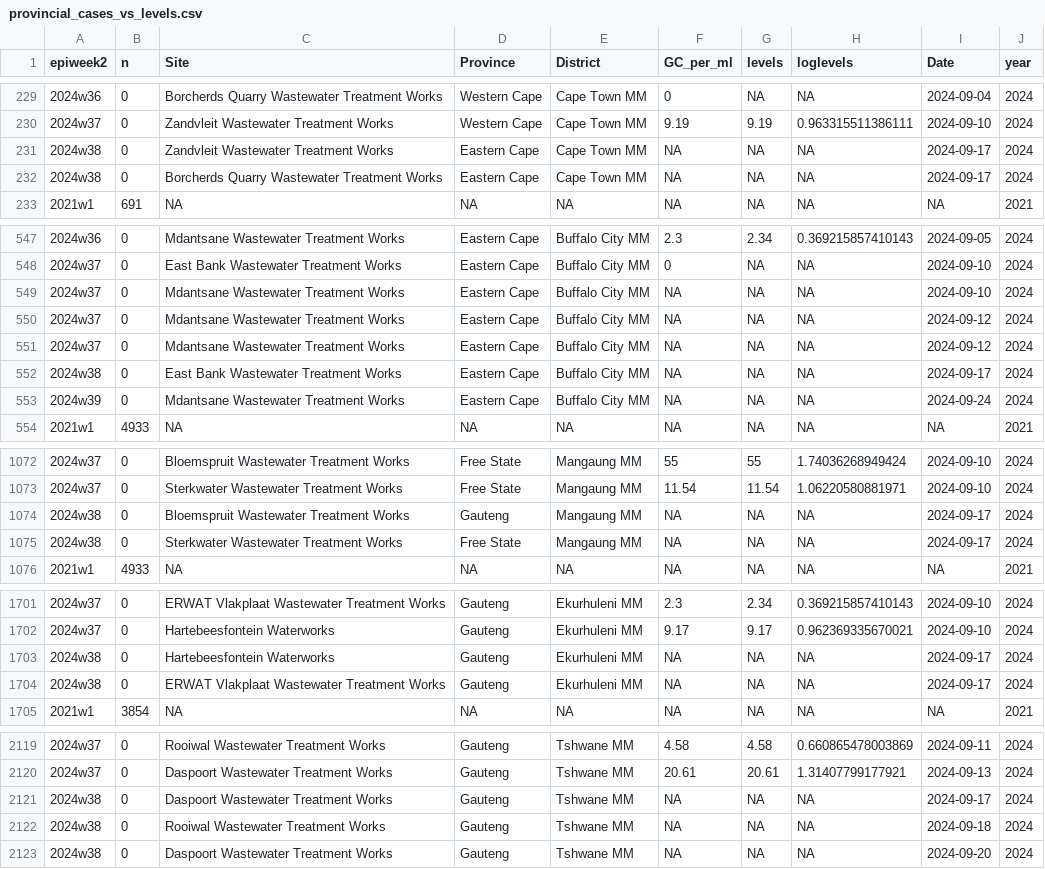
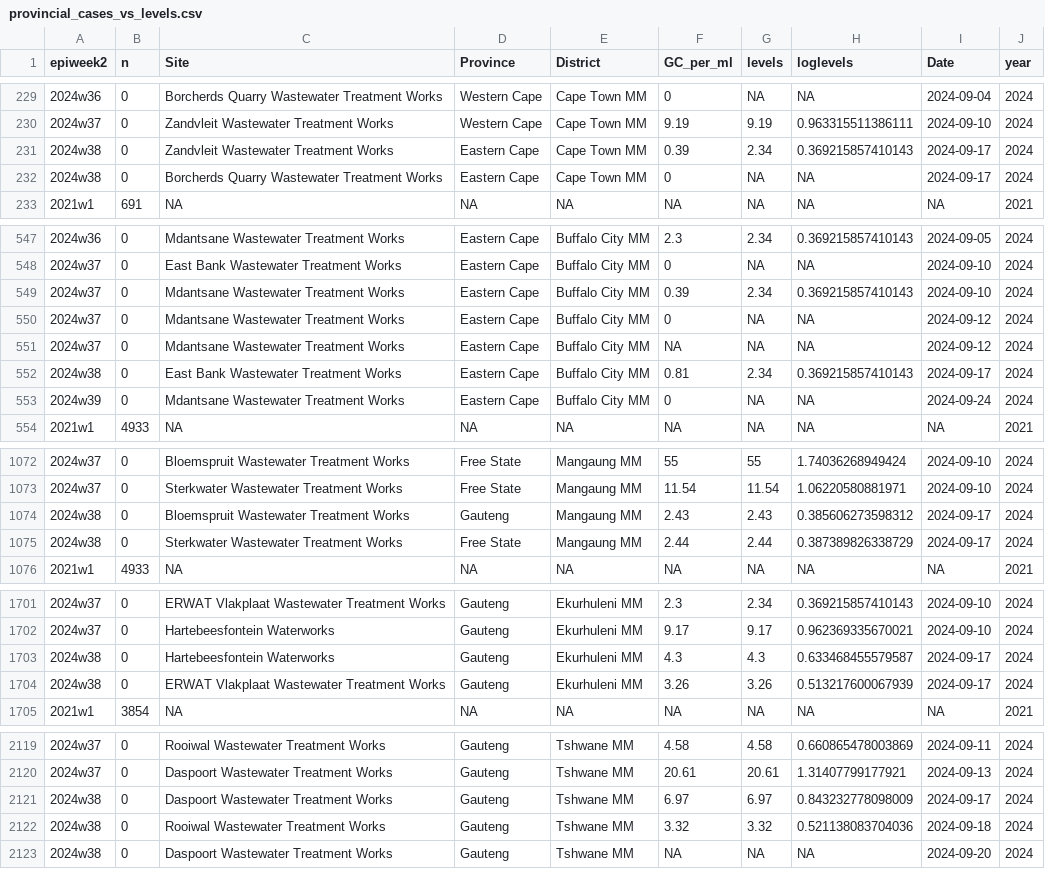
Before and after one commit to NICD-Wastewater-Genomics/NICD-Dash-Data, a CSV file: provincial_cases_vs_levels.csv, drawn as a sheet; only a part is shown, gaps mark what is left out; the diff covers the shown part only.

Commit message:
Automated quantitative data update

```diff
--- a/provincial_cases_vs_levels.csv
+++ b/provincial_cases_vs_levels.csv
@@ -230,4 +230,4 @@
 "2024w37",0,"Zandvleit Wastewater Treatment Works","Western Cape","Cape Town MM",9.19,9.19,0.963315511386111,2024-09-10,2024
-"2024w38",0,"Zandvleit Wastewater Treatment Works","Eastern Cape","Cape Town MM",NA,NA,NA,2024-09-17,2024
-"2024w38",0,"Borcherds Quarry Wastewater Treatment Works","Eastern Cape","Cape Town MM",NA,NA,NA,2024-09-17,2024
+"2024w38",0,"Zandvleit Wastewater Treatment Works","Eastern Cape","Cape Town MM",0.39,2.34,0.369215857410143,2024-09-17,2024
+"2024w38",0,"Borcherds Quarry Wastewater Treatment Works","Eastern Cape","Cape Town MM",0,NA,NA,2024-09-17,2024
 "2021w1",691,NA,NA,NA,NA,NA,NA,NA,2021
@@ -548,7 +548,7 @@
 "2024w37",0,"East Bank Wastewater Treatment Works","Eastern Cape","Buffalo City MM",0,NA,NA,2024-09-10,2024
-"2024w37",0,"Mdantsane Wastewater Treatment Works","Eastern Cape","Buffalo City MM",NA,NA,NA,2024-09-10,2024
-"2024w37",0,"Mdantsane Wastewater Treatment Works","Eastern Cape","Buffalo City MM",NA,NA,NA,2024-09-12,2024
+"2024w37",0,"Mdantsane Wastewater Treatment Works","Eastern Cape","Buffalo City MM",0.39,2.34,0.369215857410143,2024-09-10,2024
+"2024w37",0,"Mdantsane Wastewater Treatment Works","Eastern Cape","Buffalo City MM",0,NA,NA,2024-09-12,2024
 "2024w37",0,"Mdantsane Wastewater Treatment Works","Eastern Cape","Buffalo City MM",NA,NA,NA,2024-09-12,2024
-"2024w38",0,"East Bank Wastewater Treatment Works","Eastern Cape","Buffalo City MM",NA,NA,NA,2024-09-17,2024
-"2024w39",0,"Mdantsane Wastewater Treatment Works","Eastern Cape","Buffalo City MM",NA,NA,NA,2024-09-24,2024
+"2024w38",0,"East Bank Wastewater Treatment Works","Eastern Cape","Buffalo City MM",0.81,2.34,0.369215857410143,2024-09-17,2024
+"2024w39",0,"Mdantsane Wastewater Treatment Works","Eastern Cape","Buffalo City MM",0,NA,NA,2024-09-24,2024
 "2021w1",4933,NA,NA,NA,NA,NA,NA,NA,2021
@@ -1073,4 +1073,4 @@
 "2024w37",0,"Sterkwater Wastewater Treatment Works","Free State","Mangaung MM",11.54,11.54,1.06220580881971,2024-09-10,2024
-"2024w38",0,"Bloemspruit Wastewater Treatment Works","Gauteng","Mangaung MM",NA,NA,NA,2024-09-17,2024
-"2024w38",0,"Sterkwater Wastewater Treatment Works","Free State","Mangaung MM",NA,NA,NA,2024-09-17,2024
+"2024w38",0,"Bloemspruit Wastewater Treatment Works","Gauteng","Mangaung MM",2.43,2.43,0.385606273598312,2024-09-17,2024
+"2024w38",0,"Sterkwater Wastewater Treatment Works","Free State","Mangaung MM",2.44,2.44,0.387389826338729,2024-09-17,2024
 "2021w1",4933,NA,NA,NA,NA,NA,NA,NA,2021
@@ -1702,4 +1702,4 @@
 "2024w37",0,"Hartebeesfontein Waterworks","Gauteng","Ekurhuleni MM",9.17,9.17,0.962369335670021,2024-09-10,2024
-"2024w38",0,"Hartebeesfontein Waterworks","Gauteng","Ekurhuleni MM",NA,NA,NA,2024-09-17,2024
-"2024w38",0,"ERWAT Vlakplaat Wastewater Treatment Works","Gauteng","Ekurhuleni MM",NA,NA,NA,2024-09-17,2024
+"2024w38",0,"Hartebeesfontein Waterworks","Gauteng","Ekurhuleni MM",4.3,4.3,0.633468455579587,2024-09-17,2024
+"2024w38",0,"ERWAT Vlakplaat Wastewater Treatment Works","Gauteng","Ekurhuleni MM",3.26,3.26,0.513217600067939,2024-09-17,2024
 "2021w1",3854,NA,NA,NA,NA,NA,NA,NA,2021
@@ -2120,4 +2120,4 @@
 "2024w37",0,"Daspoort Wastewater Treatment Works","Gauteng","Tshwane MM",20.61,20.61,1.31407799177921,2024-09-13,2024
-"2024w38",0,"Daspoort Wastewater Treatment Works","Gauteng","Tshwane MM",NA,NA,NA,2024-09-17,2024
-"2024w38",0,"Rooiwal Wastewater Treatment Works","Gauteng","Tshwane MM",NA,NA,NA,2024-09-18,2024
+"2024w38",0,"Daspoort Wastewater Treatment Works","Gauteng","Tshwane MM",6.97,6.97,0.843232778098009,2024-09-17,2024
+"2024w38",0,"Rooiwal Wastewater Treatment Works","Gauteng","Tshwane MM",3.32,3.32,0.521138083704036,2024-09-18,2024
 "2024w38",0,"Daspoort Wastewater Treatment Works","Gauteng","Tshwane MM",NA,NA,NA,2024-09-20,2024
```
Also changed, not shown: 10 edited cells elsewhere in this file, rsa_cases_vs_levels.csv.
